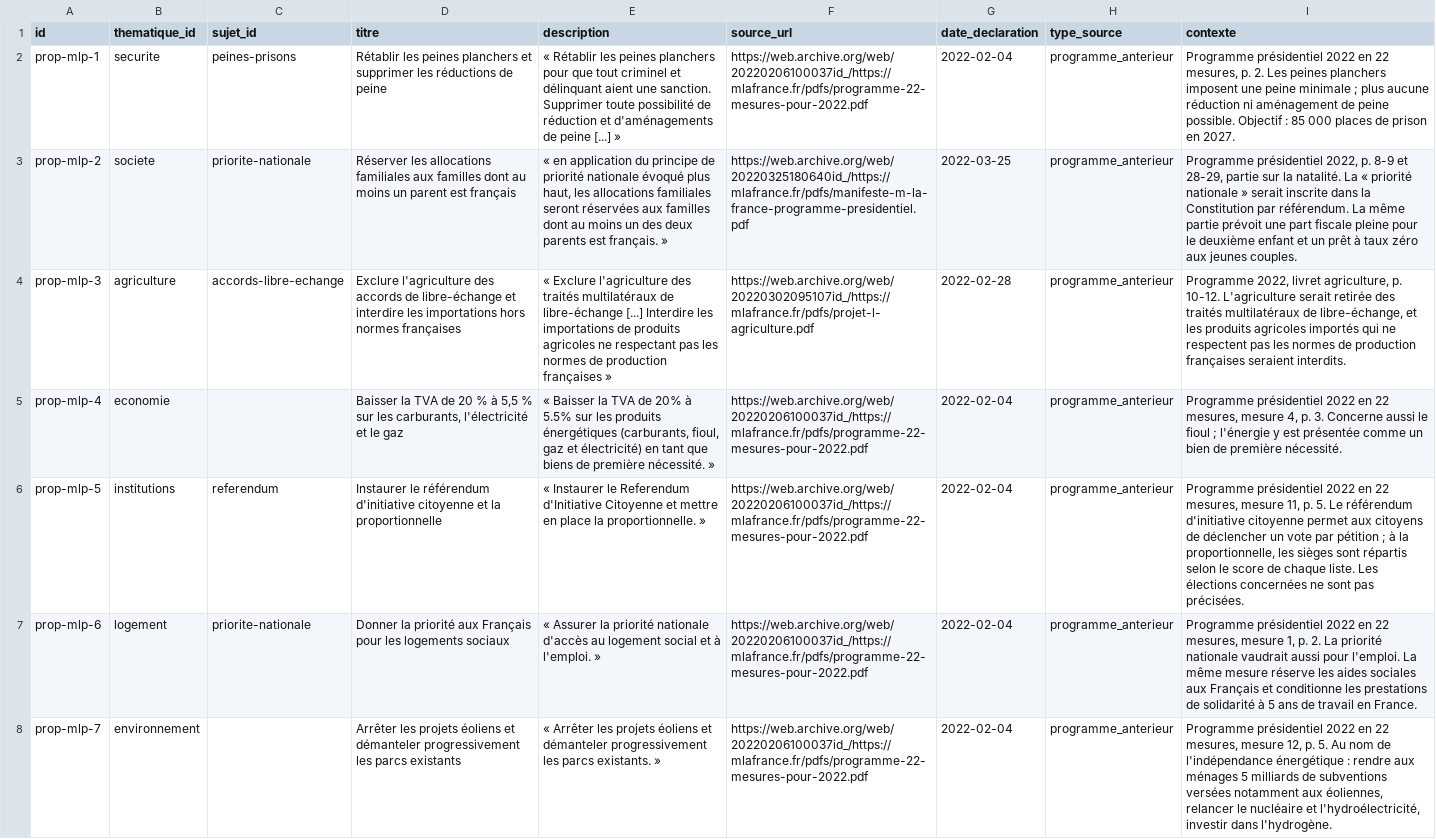
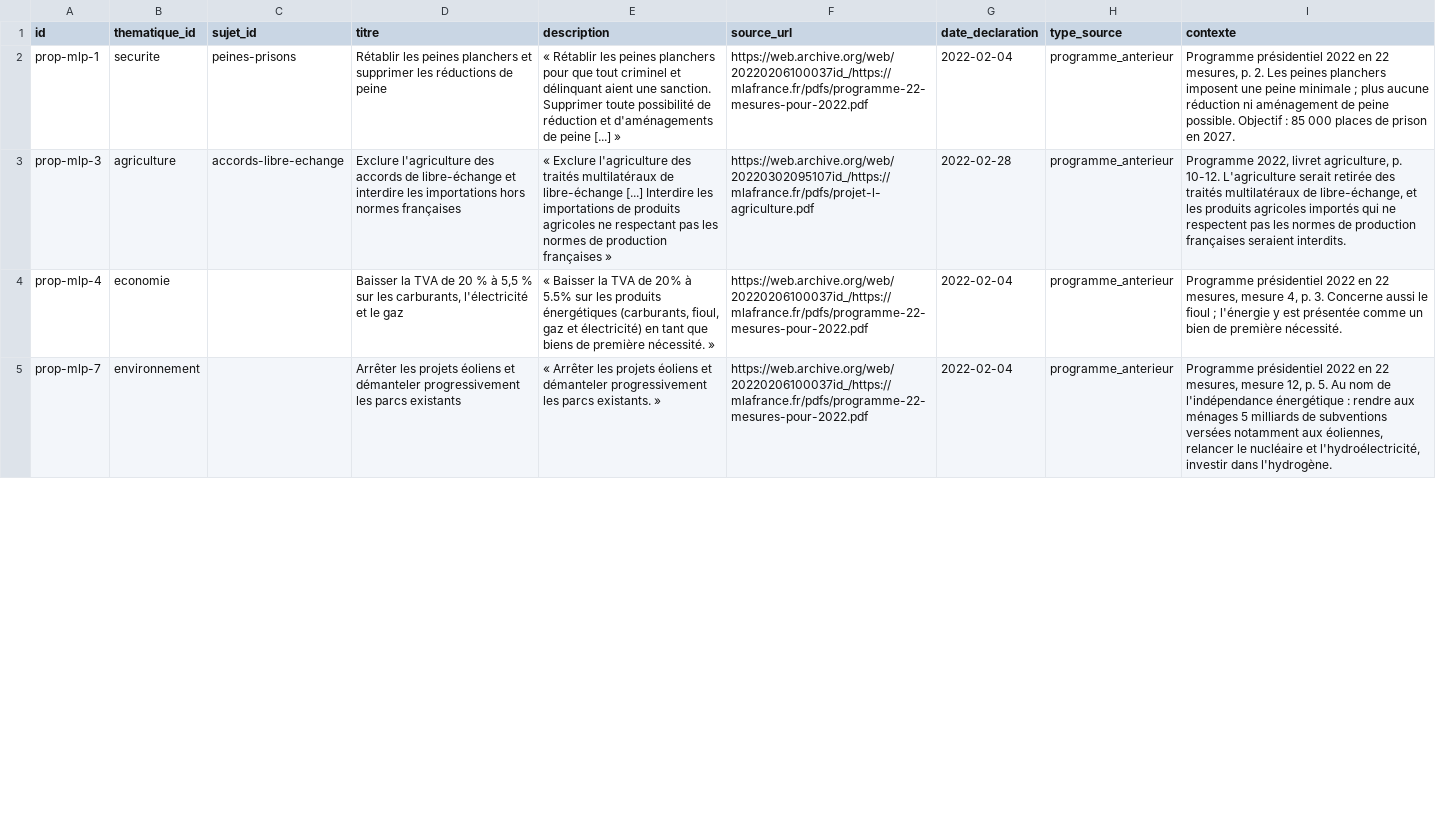
Before and after one commit to danny-gca/elire-app, a CSV file: data/candidats/marine-le-pen.csv, drawn as a sheet; only a part is shown; removed rows and columns are numbered as before the commit, all else as after; the diff covers the shown part only; the diff names each change by its address in the sheet, - before the commit and + after, or states it on an @@ line.

```diff
--- a/data/candidats/marine-le-pen.csv
+++ b/data/candidats/marine-le-pen.csv
-row 3: prop-mlp-2 | societe | priorite-nationale | Réserver les allocations familiales aux familles dont au moins un parent est français | « en application du principe de priorité nationale évoqué plus haut, les allocations familiales seront réservées aux familles dont au moins un des deux parents est français. » | https://web.archive.org/web/20220325180640id_/https://mlafrance.fr/pdfs/manifeste-m-la-france-programme-presidentiel.pdf | 2022-03-25 | programme_anterieur | Programme présidentiel 2022, p. 8-9 et 28-29, partie sur la natalité. La « priorité nationale » serait inscrite dans la Constitution par référendum. La même partie prévoit une part fiscale pleine pour le deuxième enfant et un prêt à taux zéro aux jeunes couples.
-row 6: prop-mlp-5 | institutions | referendum | Instaurer le référendum d'initiative citoyenne et la proportionnelle | « Instaurer le Referendum d'Initiative Citoyenne et mettre en place la proportionnelle. » | https://web.archive.org/web/20220206100037id_/https://mlafrance.fr/pdfs/programme-22-mesures-pour-2022.pdf | 2022-02-04 | programme_anterieur | Programme présidentiel 2022 en 22 mesures, mesure 11, p. 5. Le référendum d'initiative citoyenne permet aux citoyens de déclencher un vote par pétition ; à la proportionnelle, les sièges sont répartis selon le score de chaque liste. Les élections concernées ne sont pas précisées.
-row 7: prop-mlp-6 | logement | priorite-nationale | Donner la priorité aux Français pour les logements sociaux | « Assurer la priorité nationale d'accès au logement social et à l'emploi. » | https://web.archive.org/web/20220206100037id_/https://mlafrance.fr/pdfs/programme-22-mesures-pour-2022.pdf | 2022-02-04 | programme_anterieur | Programme présidentiel 2022 en 22 mesures, mesure 1, p. 2. La priorité nationale vaudrait aussi pour l'emploi. La même mesure réserve les aides sociales aux Français et conditionne les prestations de solidarité à 5 ans de travail en France.
```
Also changed, not shown: 4 added rows and 1 removed row elsewhere in this file, 25 other files.
